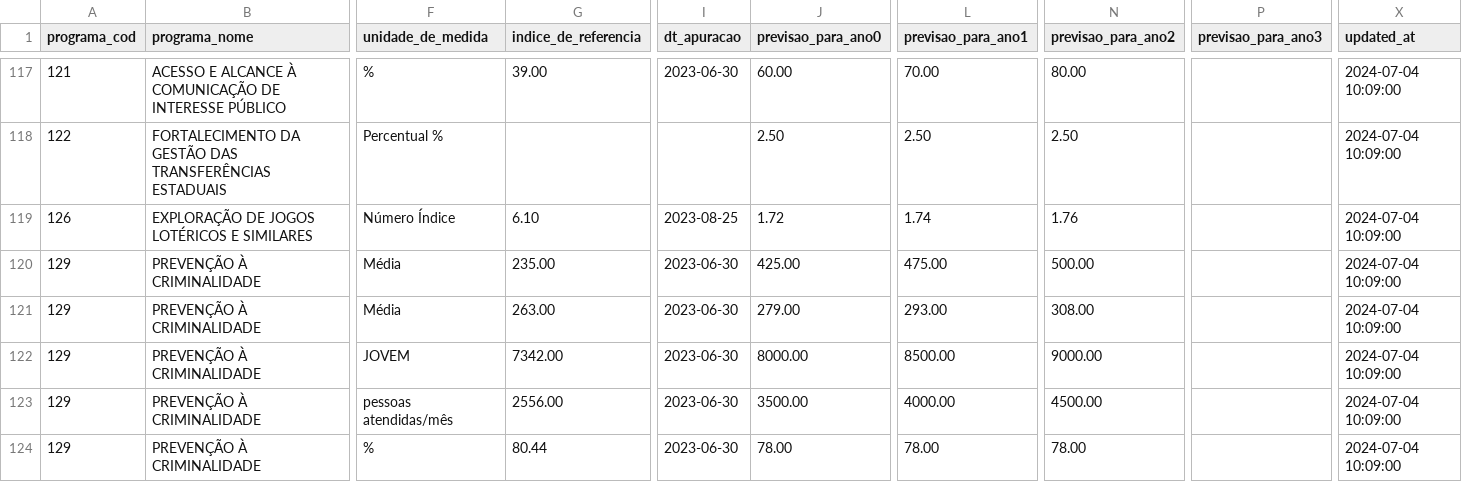
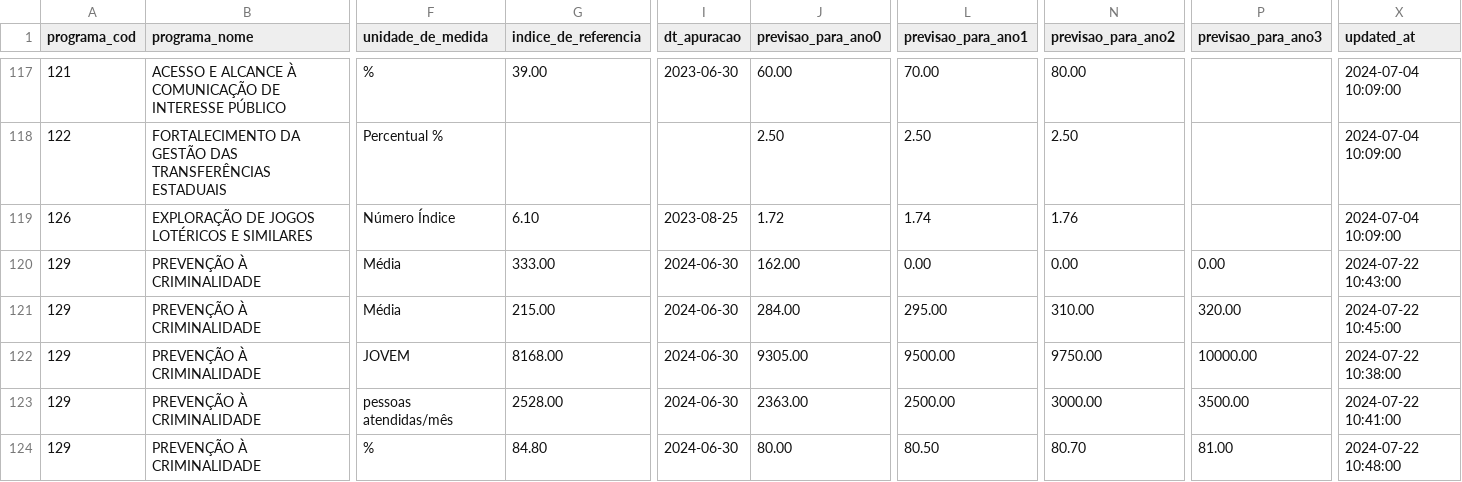
Before and after one commit to splor-mg/dados-sigplan-planejamento-2025, a CSV file: data/indicadores_planejamento.csv, drawn as a sheet; only a part is shown, gaps mark what is left out; the diff covers the shown part only; the diff names each change by its address in the sheet, - before the commit and + after, or states it on an @@ line.

```diff
--- a/data/indicadores_planejamento.csv
+++ b/data/indicadores_planejamento.csv
-G120 (indice_de_referencia): 235.00
+G120 (indice_de_referencia): 333.00
-I120:I124 (dt_apuracao): 2023-06-30
+I120:I124 (dt_apuracao): 2024-06-30
-J120 (previsao_para_ano0): 425.00
+J120 (previsao_para_ano0): 162.00
-L120 (previsao_para_ano1): 475.00
+L120 (previsao_para_ano1): 0.00
-N120 (previsao_para_ano2): 500.00
+N120 (previsao_para_ano2): 0.00
-P120 (previsao_para_ano3): (empty)
+P120 (previsao_para_ano3): 0.00
-X120 (updated_at): 2024-07-04 10:09:00
+X120 (updated_at): 2024-07-22 10:43:00
-G121 (indice_de_referencia): 263.00
+G121 (indice_de_referencia): 215.00
-J121 (previsao_para_ano0): 279.00
+J121 (previsao_para_ano0): 284.00
-L121 (previsao_para_ano1): 293.00
+L121 (previsao_para_ano1): 295.00
-N121 (previsao_para_ano2): 308.00
+N121 (previsao_para_ano2): 310.00
-P121 (previsao_para_ano3): (empty)
+P121 (previsao_para_ano3): 320.00
-X121 (updated_at): 2024-07-04 10:09:00
+X121 (updated_at): 2024-07-22 10:45:00
-G122 (indice_de_referencia): 7342.00
+G122 (indice_de_referencia): 8168.00
-J122 (previsao_para_ano0): 8000.00
+J122 (previsao_para_ano0): 9305.00
-L122 (previsao_para_ano1): 8500.00
+L122 (previsao_para_ano1): 9500.00
-N122 (previsao_para_ano2): 9000.00
+N122 (previsao_para_ano2): 9750.00
-P122 (previsao_para_ano3): (empty)
+P122 (previsao_para_ano3): 10000.00
-X122 (updated_at): 2024-07-04 10:09:00
+X122 (updated_at): 2024-07-22 10:38:00
-G123 (indice_de_referencia): 2556.00
+G123 (indice_de_referencia): 2528.00
-J123 (previsao_para_ano0): 3500.00
+J123 (previsao_para_ano0): 2363.00
-L123 (previsao_para_ano1): 4000.00
+L123 (previsao_para_ano1): 2500.00
-N123 (previsao_para_ano2): 4500.00
+N123 (previsao_para_ano2): 3000.00
-P123 (previsao_para_ano3): (empty)
+P123 (previsao_para_ano3): 3500.00
-X123 (updated_at): 2024-07-04 10:09:00
+X123 (updated_at): 2024-07-22 10:41:00
-G124 (indice_de_referencia): 80.44
+G124 (indice_de_referencia): 84.80
-J124 (previsao_para_ano0): 78.00
+J124 (previsao_para_ano0): 80.00
-L124 (previsao_para_ano1): 78.00
+L124 (previsao_para_ano1): 80.50
-N124 (previsao_para_ano2): 78.00
+N124 (previsao_para_ano2): 80.70
-P124 (previsao_para_ano3): (empty)
+P124 (previsao_para_ano3): 81.00
-X124 (updated_at): 2024-07-04 10:09:00
+X124 (updated_at): 2024-07-22 10:48:00
```
Also changed, not shown: 15 edited cells elsewhere in this file, 6 other files.
